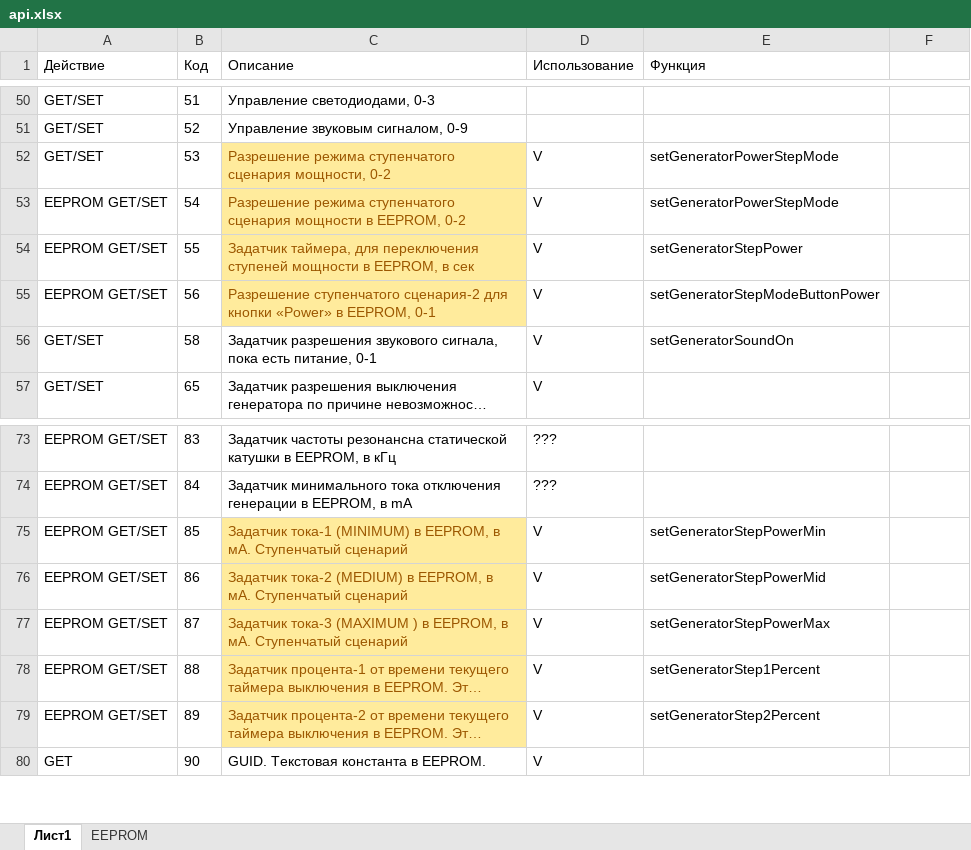
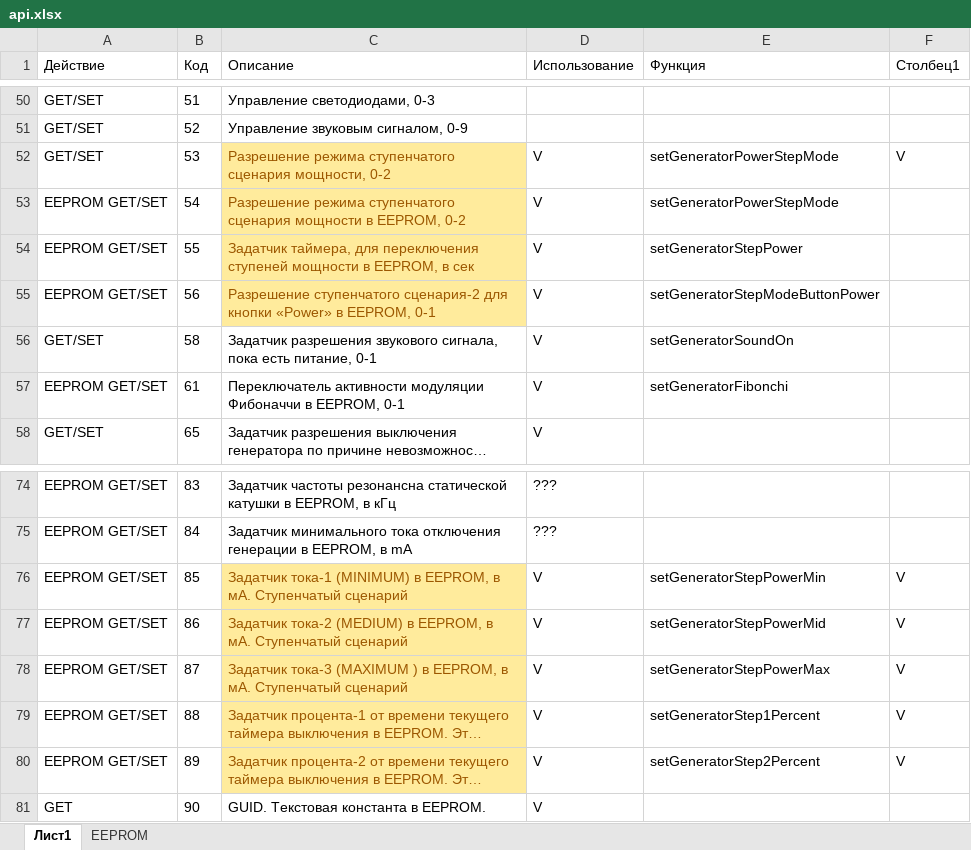
Before and after one commit to axilab/live-sinus, an Excel workbook: docs/api.xlsx, sheet Лист1, drawn as a sheet; only a part is shown, gaps mark what is left out; long unchanged cells end in …; values as stored, in another font and other column widths than the file's, no borders; table styles not drawn; addresses are those after the commit; the diff names each change by its address in the sheet, - before the commit and + after, or states it on an @@ line.

```diff
--- a/docs/api.xlsx (sheet Лист1)
+++ b/docs/api.xlsx (sheet Лист1)
-F1: (empty)
+F1: Столбец1
-F52 (Столбец1): (empty)
+F52 (Столбец1): V
+row 57: EEPROM GET/SET | 61 | Переключатель активности модуляции Фибоначчи в EEPROM, 0-1 | V | setGeneratorFibonchi
-F76:F80 (Столбец1): (empty)
+F76:F80 (Столбец1): V
```
Also changed, not shown: sheet EEPROM, 45 other files.
